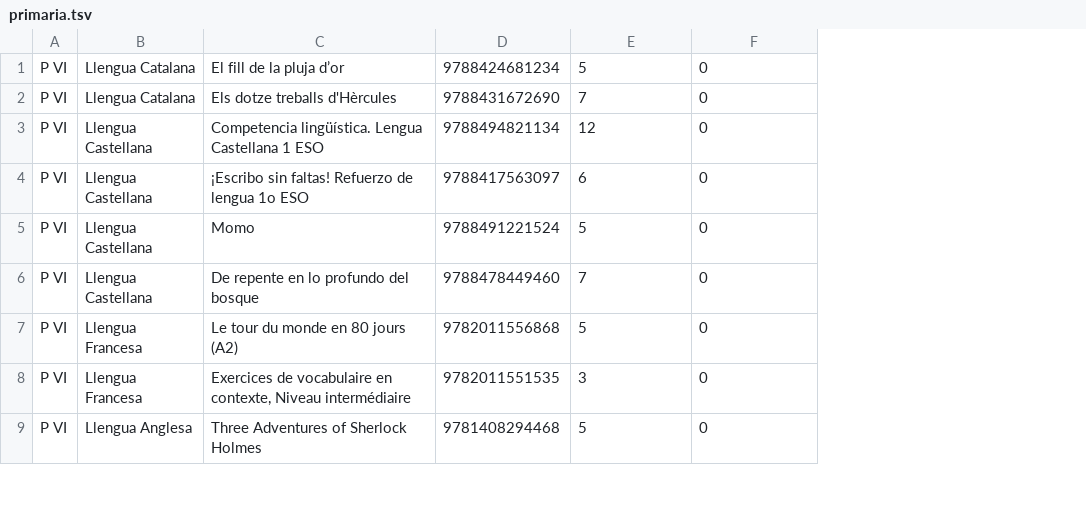
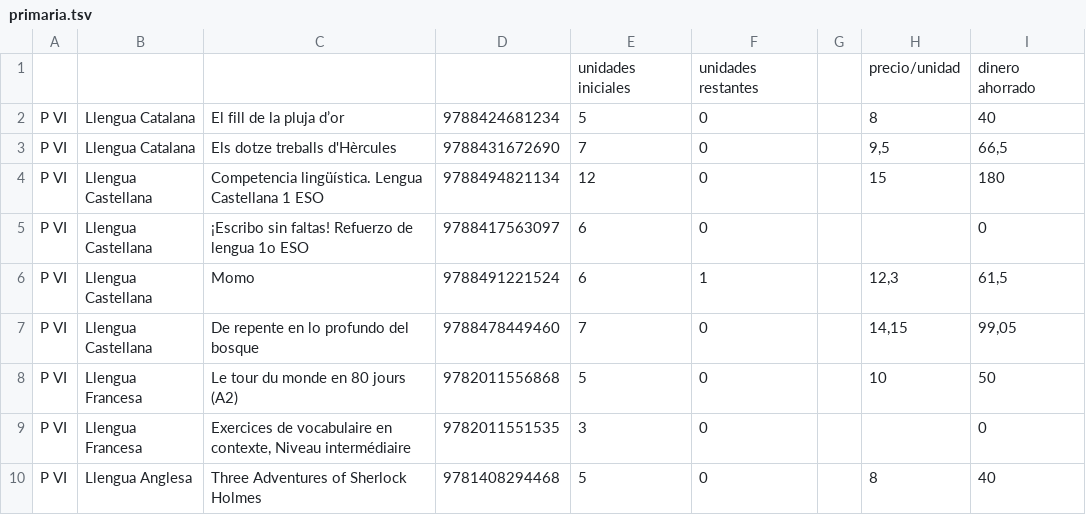
Before and after one commit to margaritacrespo/ecobooks, a TSV file: tools/primaria.tsv, drawn as a sheet; only a part is shown; addresses are those after the commit; the diff covers the shown part only; the diff names each change by its address in the sheet, - before the commit and + after, or states it on an @@ line.

```diff
--- a/tools/primaria.tsv
+++ b/tools/primaria.tsv
+column G, empty
+column H, rows 2-10: 8 | 9,5 | 15 |  | 12,3 | 14,15 | 10 |  | 8
+column I, rows 2-10: 40 | 66,5 | 180 | 0 | 61,5 | 99,05 | 50 | 0 | 40
+row 1:  |  |  |  | unidades iniciales | unidades restantes |  | precio/unidad | dinero ahorrado
-E6: 5
+E6: 6
-F6: 0
+F6: 1
```
Also changed, not shown: 1 added row, 1 removed row and 23 edited cells elsewhere in this file, tools/secundaria.tsv, 3 other files.
